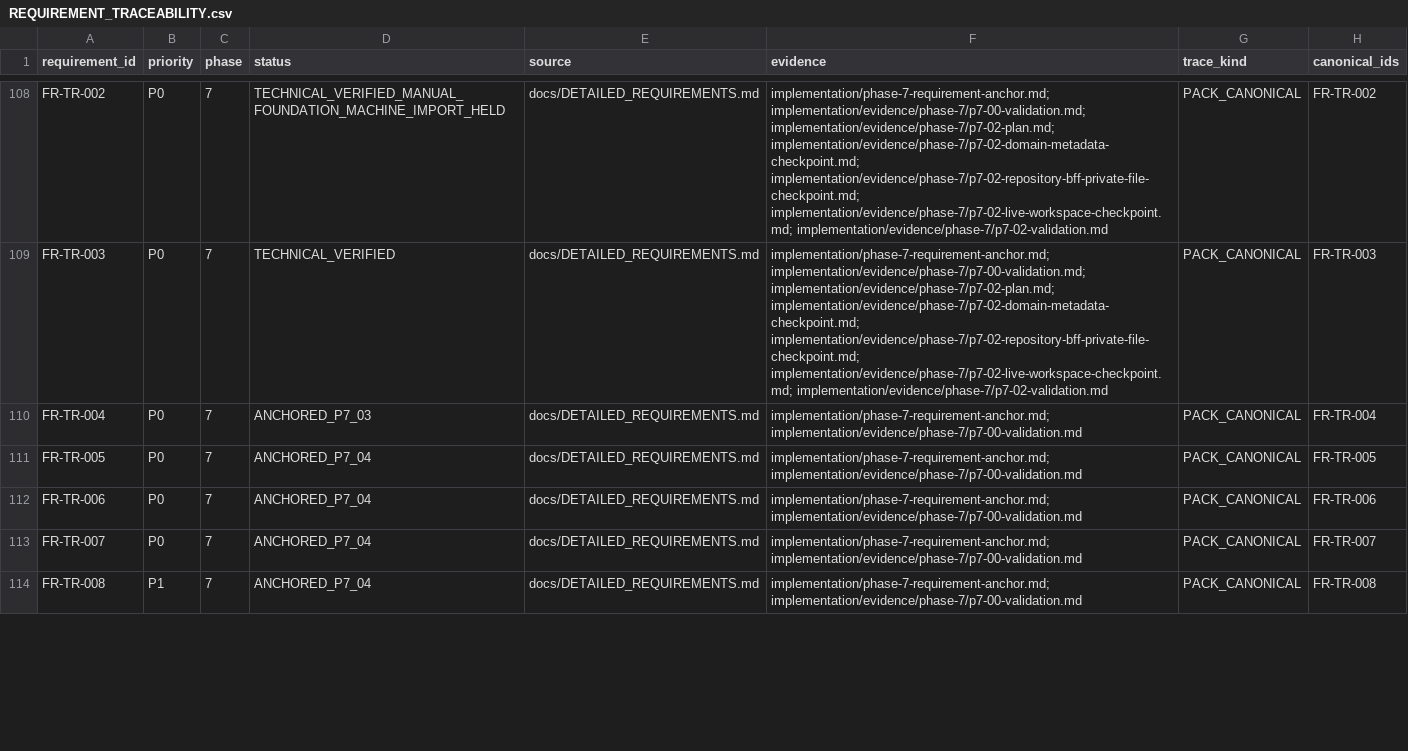
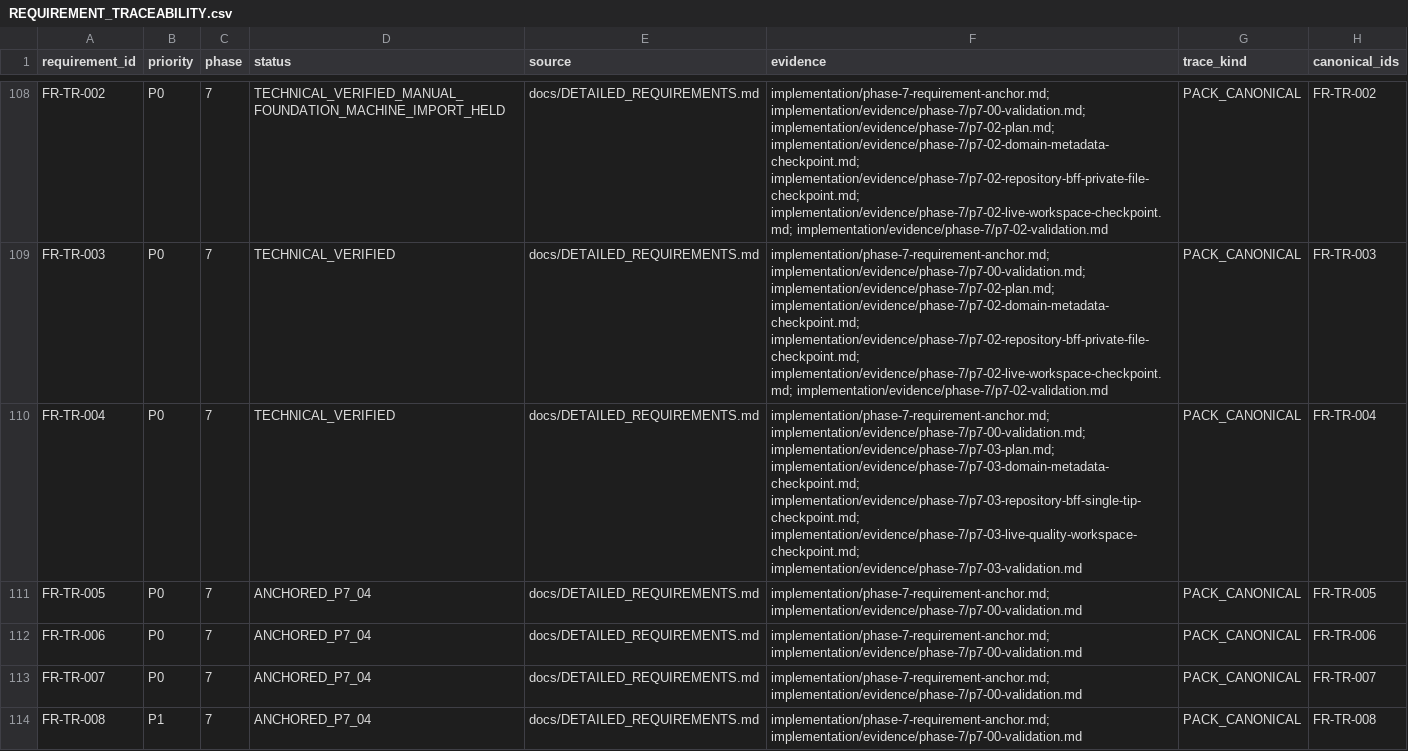
Before and after one commit to kaibowang-hash/jce_npi, a CSV file: implementation/REQUIREMENT_TRACEABILITY.csv, drawn as a sheet; only a part is shown, gaps mark what is left out; the diff covers the shown part only.

```diff
--- a/implementation/REQUIREMENT_TRACEABILITY.csv
+++ b/implementation/REQUIREMENT_TRACEABILITY.csv
@@ -109,3 +109,3 @@ FR-TR-002,P0,7,TECHNICAL_VERIFIED_MANUAL_FOUNDATION_MACHINE_IMPORT_HELD,docs/DET
 FR-TR-003,P0,7,TECHNICAL_VERIFIED,docs/DETAILED_REQUIREMENTS.md,implementation/phase-7-requirement-anchor.md; implementation/evidence/phase-7/p7-00-validation.md; implementation/evidence/phase-7/p7-02-plan.md; implementation/evidence/phase-7/p7-02-domain-metadata-checkpoint.md; implementation/evidence/phase-7/p7-02-repository-bff-private-file-checkpoint.md; implementation/evidence/phase-7/p7-02-live-workspace-checkpoint.md; implementation/evidence/phase-7/p7-02-validation.md,PACK_CANONICAL,FR-TR-003
-FR-TR-004,P0,7,ANCHORED_P7_03,docs/DETAILED_REQUIREMENTS.md,implementation/phase-7-requirement-anchor.md; implementation/evidence/phase-7/p7-00-validation.md,PACK_CANONICAL,FR-TR-004
+FR-TR-004,P0,7,TECHNICAL_VERIFIED,docs/DETAILED_REQUIREMENTS.md,implementation/phase-7-requirement-anchor.md; implementation/evidence/phase-7/p7-00-validation.md; implementation/evidence/phase-7/p7-03-plan.md; implementation/evidence/phase-7/p7-03-domain-metadata-checkpoint.md; implementation/evidence/phase-7/p7-03-repository-bff-single-tip-checkpoint.md; implementation/evidence/phase-7/p7-03-live-quality-workspace-checkpoint.md; implementation/evidence/phase-7/p7-03-validation.md,PACK_CANONICAL,FR-TR-004
 FR-TR-005,P0,7,ANCHORED_P7_04,docs/DETAILED_REQUIREMENTS.md,implementation/phase-7-requirement-anchor.md; implementation/evidence/phase-7/p7-00-validation.md,PACK_CANONICAL,FR-TR-005
```
Also changed, not shown: 2 edited cells elsewhere in this file, 12 other files.
